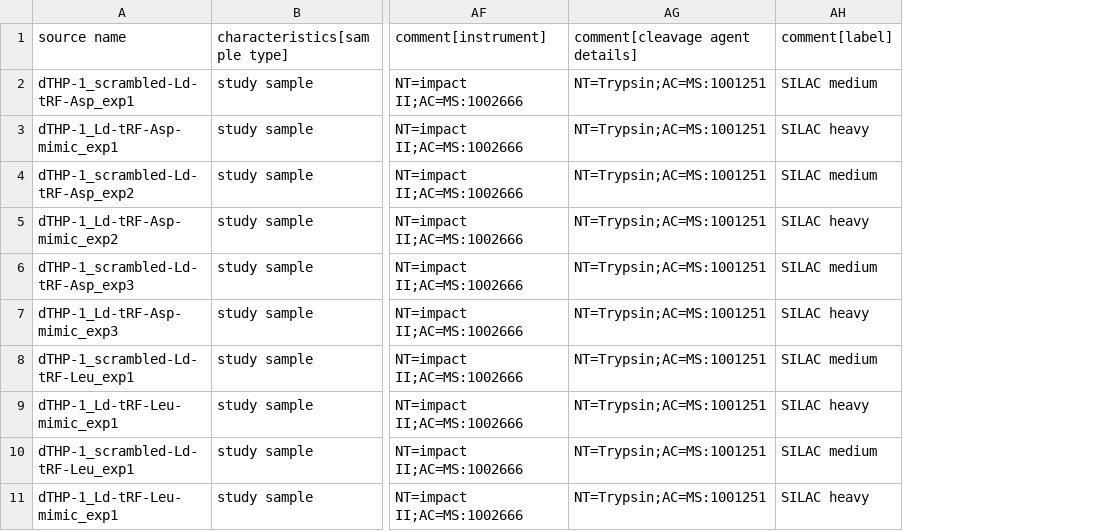
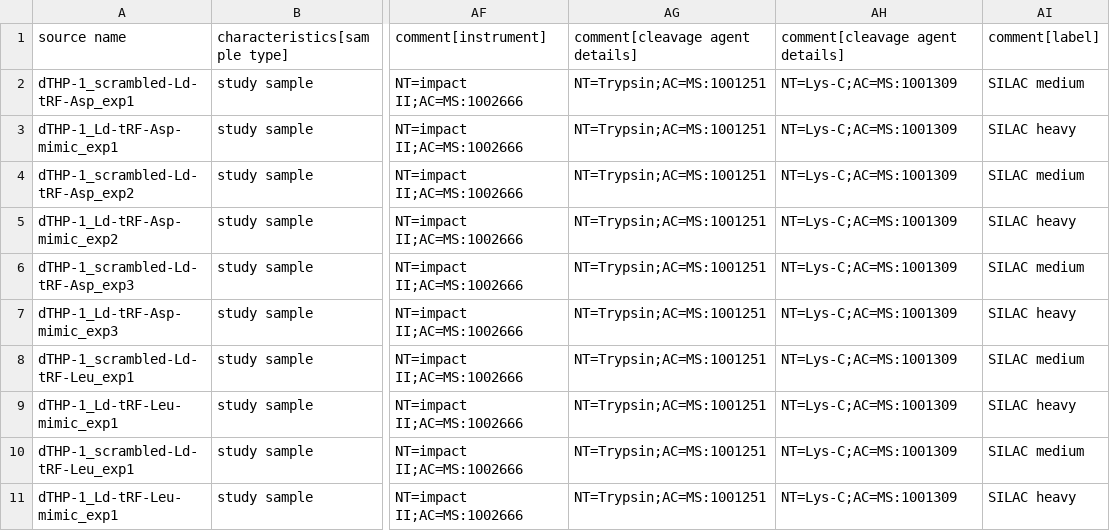
Before and after one commit to bigbio/sdrf-skills, a TSV file: annotations/PXD072695.sdrf.tsv, drawn as a sheet; only a part is shown, gaps mark what is left out; the diff names each change by its address in the sheet, - before the commit and + after, or states it on an @@ line.

```diff
--- a/annotations/PXD072695.sdrf.tsv
+++ b/annotations/PXD072695.sdrf.tsv
+column AH, rows 1-11: comment[cleavage agent details] | NT=Lys-C;AC=MS:1001309 | NT=Lys-C;AC=MS:1001309 | NT=Lys-C;AC=MS:1001309 | NT=Lys-C;AC=MS:1001309 | NT=Lys-C;AC=MS:1001309 | NT=Lys-C;AC=MS:1001309 | NT=Lys-C;AC=MS:1001309 | NT=Lys-C;AC=MS:1001309 | NT=Lys-C;AC=MS:1001309 | NT=Lys-C;AC=MS:1001309
```
